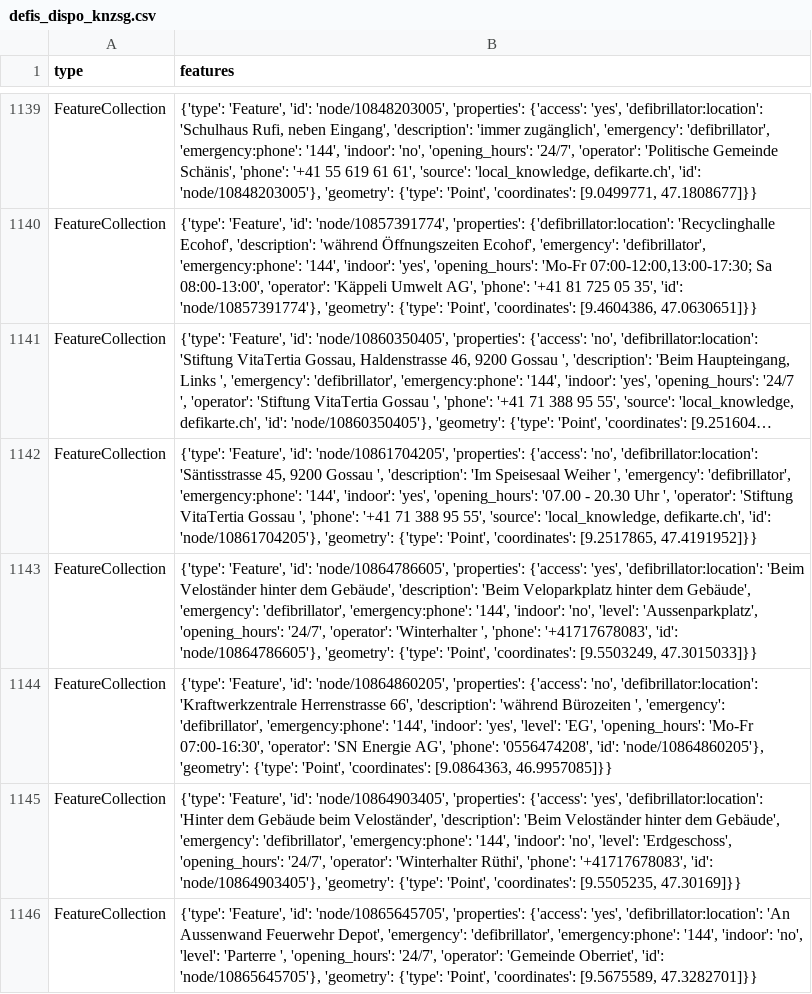
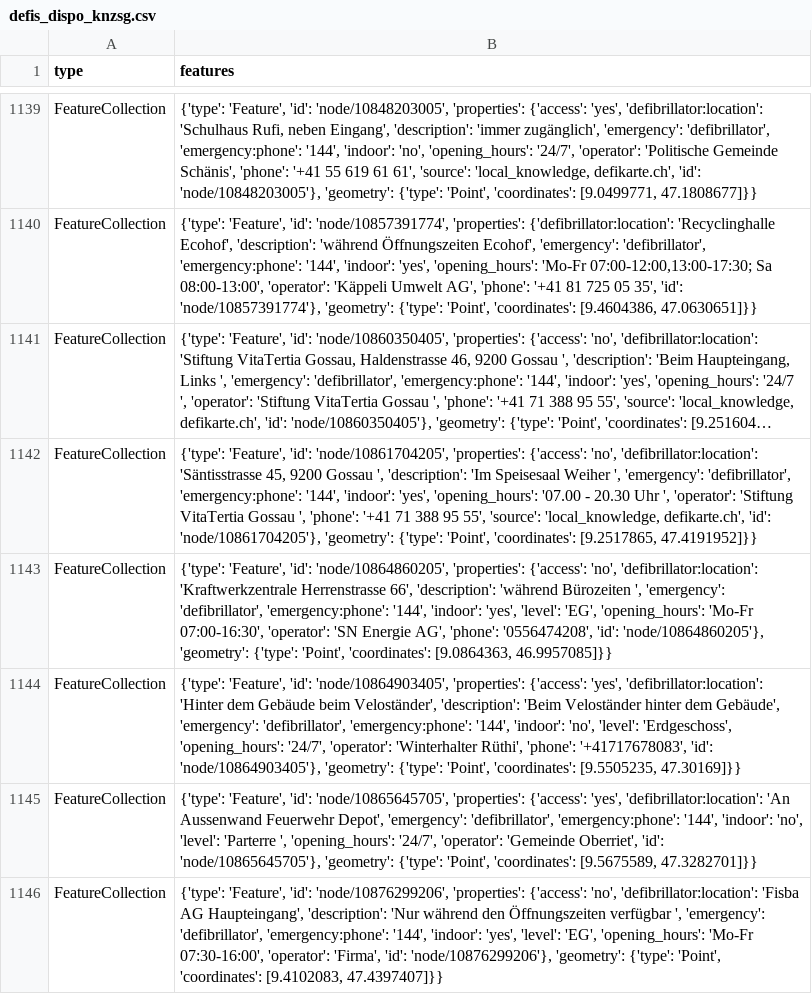
Before and after one commit to OpenBracketsCH/defi_data, a CSV file: data/csv/defis_dispo_knzsg.csv, drawn as a sheet; only a part is shown, gaps mark what is left out; the shorter side is filled out with more unchanged rows; long unchanged cells end in …; the diff names each change by its address in the sheet, - before the commit and + after, or states it on an @@ line.

```diff
--- a/data/csv/defis_dispo_knzsg.csv
+++ b/data/csv/defis_dispo_knzsg.csv
-row 1143: FeatureCollection | {'type': 'Feature', 'id': 'node/10864786605', 'properties': {'access': 'yes', 'defibrillator:location': 'Beim Veloständer hinter dem Gebäude', 'description': 'Beim Veloparkplatz hinter dem Gebäude', 'emergency': 'defibrillator', 'emergency:phone': '144', 'indoor': 'no', 'level': 'Aussenparkplatz', 'opening_hours': '24/7', 'operator': 'Winterhalter ', 'phone': '+41717678083', 'id': 'node/10864786605'}, 'geometry': {'type': 'Point', 'coordinates': [9.5503249, 47.3015033]}}
```
Also changed, not shown: data/csv/defis_kt_bl.csv, data/csv/defis_kt_sg.csv, 4 other files.
